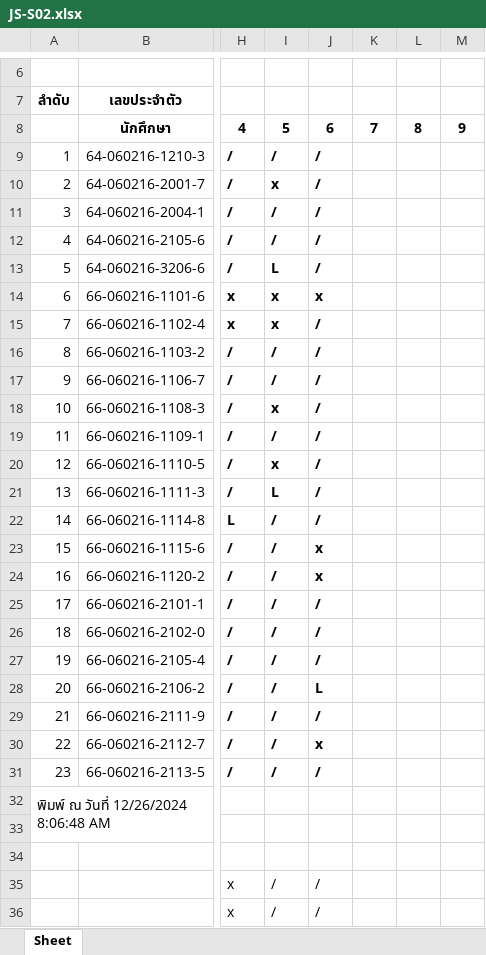
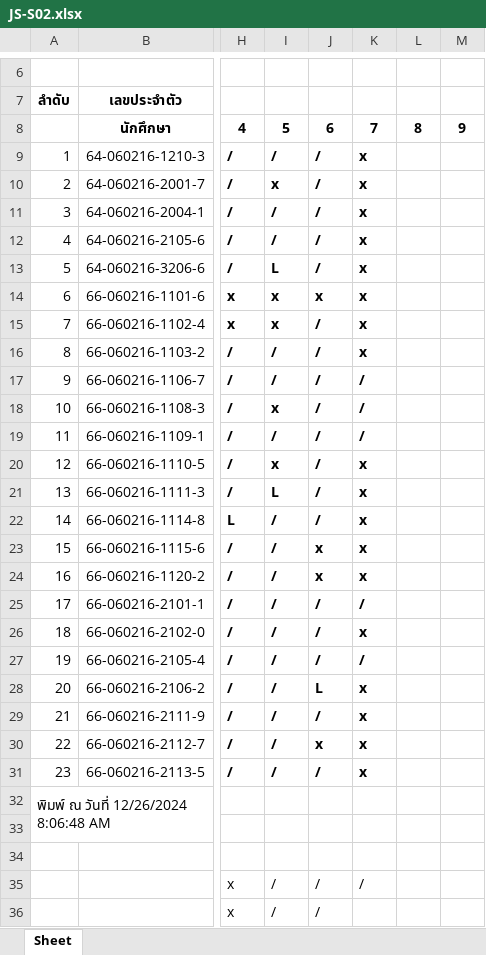
Before and after one commit to Anirach/NODEREST-267THU, an Excel workbook: JS-S02.xlsx, sheet Sheet, drawn as a sheet; only a part is shown, gaps mark what is left out; values as stored, in another font and other column widths than the file's, no borders; the diff names each change by its address in the sheet, - before the commit and + after, or states it on an @@ line.

Commit message:
commit

```diff
--- a/JS-S02.xlsx (sheet Sheet)
+++ b/JS-S02.xlsx (sheet Sheet)
-K9:K16: (empty)
+K9:K16: x
-K17:K19: (empty)
+K17:K19: /
-K20:K24: (empty)
+K20:K24: x
-K25: (empty)
+K25: /
-K26: (empty)
+K26: x
-K27: (empty)
+K27: /
-K28:K31: (empty)
+K28:K31: x
-K35: (empty)
+K35: /
```
